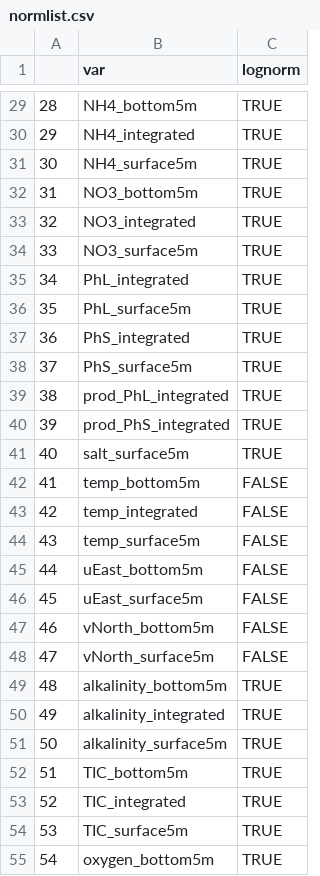
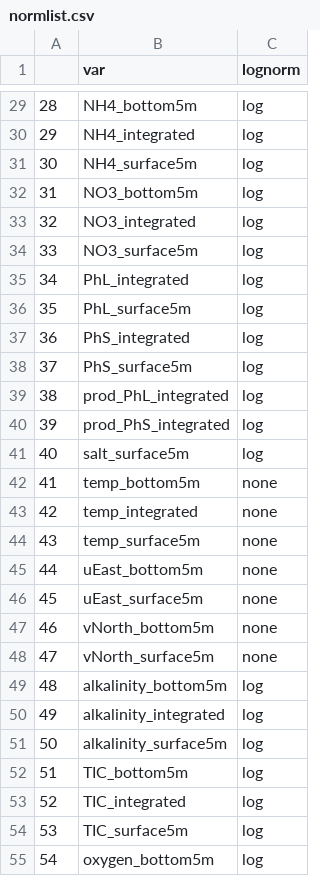
Before and after one commit to kholsman/ACLIM2, a CSV file: Data/out/normlist.csv, drawn as a sheet; only a part is shown, gaps mark what is left out; the diff covers the shown part only.

```diff
--- a/Data/out/normlist.csv
+++ b/Data/out/normlist.csv
@@ -29,27 +29,27 @@
-"28","NH4_bottom5m",TRUE
-"29","NH4_integrated",TRUE
-"30","NH4_surface5m",TRUE
-"31","NO3_bottom5m",TRUE
-"32","NO3_integrated",TRUE
-"33","NO3_surface5m",TRUE
-"34","PhL_integrated",TRUE
-"35","PhL_surface5m",TRUE
-"36","PhS_integrated",TRUE
-"37","PhS_surface5m",TRUE
-"38","prod_PhL_integrated",TRUE
-"39","prod_PhS_integrated",TRUE
-"40","salt_surface5m",TRUE
-"41","temp_bottom5m",FALSE
-"42","temp_integrated",FALSE
-"43","temp_surface5m",FALSE
-"44","uEast_bottom5m",FALSE
-"45","uEast_surface5m",FALSE
-"46","vNorth_bottom5m",FALSE
-"47","vNorth_surface5m",FALSE
-"48","alkalinity_bottom5m",TRUE
-"49","alkalinity_integrated",TRUE
-"50","alkalinity_surface5m",TRUE
-"51","TIC_bottom5m",TRUE
-"52","TIC_integrated",TRUE
-"53","TIC_surface5m",TRUE
-"54","oxygen_bottom5m",TRUE
+"28","NH4_bottom5m","log"
+"29","NH4_integrated","log"
+"30","NH4_surface5m","log"
+"31","NO3_bottom5m","log"
+"32","NO3_integrated","log"
+"33","NO3_surface5m","log"
+"34","PhL_integrated","log"
+"35","PhL_surface5m","log"
+"36","PhS_integrated","log"
+"37","PhS_surface5m","log"
+"38","prod_PhL_integrated","log"
+"39","prod_PhS_integrated","log"
+"40","salt_surface5m","log"
+"41","temp_bottom5m","none"
+"42","temp_integrated","none"
+"43","temp_surface5m","none"
+"44","uEast_bottom5m","none"
+"45","uEast_surface5m","none"
+"46","vNorth_bottom5m","none"
+"47","vNorth_surface5m","none"
+"48","alkalinity_bottom5m","log"
+"49","alkalinity_integrated","log"
+"50","alkalinity_surface5m","log"
+"51","TIC_bottom5m","log"
+"52","TIC_integrated","log"
+"53","TIC_surface5m","log"
+"54","oxygen_bottom5m","log"
```
Also changed, not shown: 51 edited cells elsewhere in this file, 38 other files.
